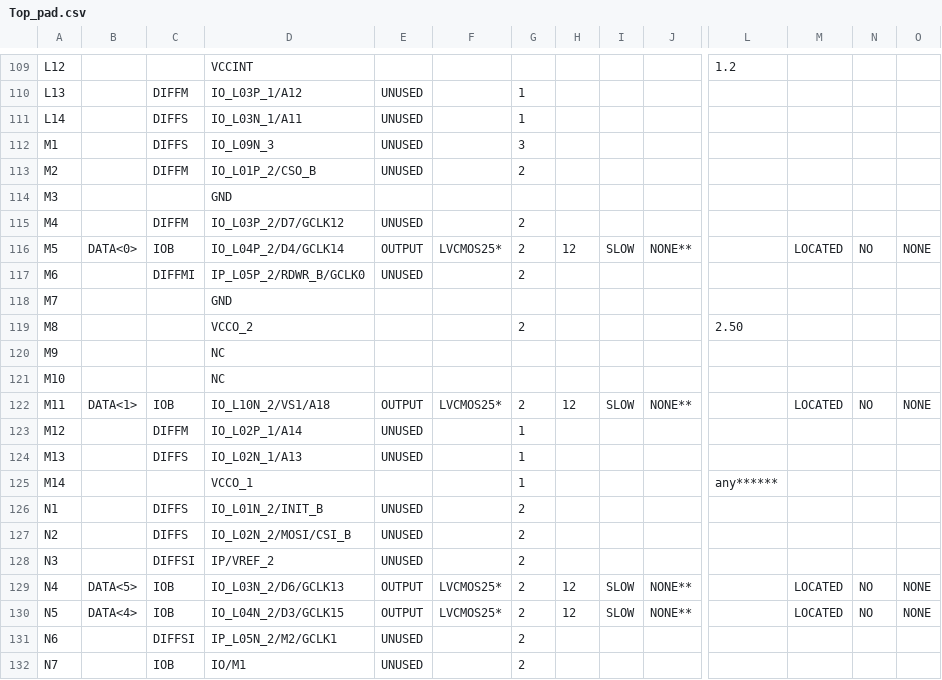
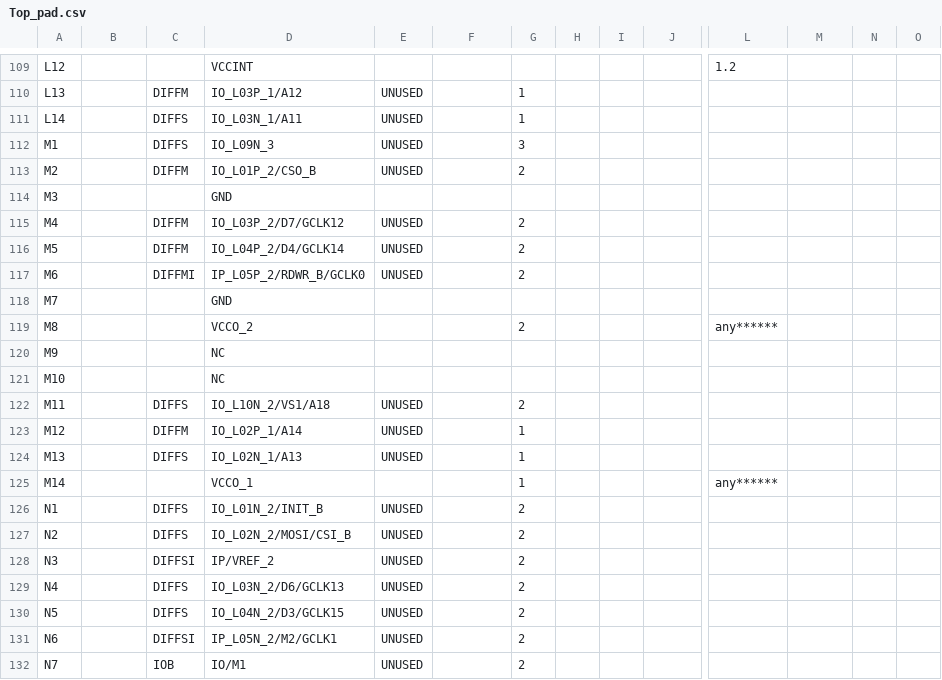
Before and after one commit to ochavirar/Piano-con-teclado-PS2, a CSV file: Top_pad.csv, drawn as a sheet; only a part is shown, gaps mark what is left out; the diff covers the shown part only; the diff names each change by its address in the sheet, - before the commit and + after, or states it on an @@ line.

```diff
--- a/Top_pad.csv
+++ b/Top_pad.csv
-B116: DATA<0>
+B116: (empty)
-C116: IOB
+C116: DIFFM
-E116: OUTPUT
+E116: UNUSED
-F116: LVCMOS25*
+F116: (empty)
-H116: 12
+H116: (empty)
-I116: SLOW
+I116: (empty)
-J116: NONE**
+J116: (empty)
-M116: LOCATED
+M116: (empty)
-N116: NO
+N116: (empty)
-O116: NONE
+O116: (empty)
-L119: 2.50
+L119: any******
-B122: DATA<1>
+B122: (empty)
-C122: IOB
+C122: DIFFS
-E122: OUTPUT
+E122: UNUSED
-F122: LVCMOS25*
+F122: (empty)
-H122: 12
+H122: (empty)
-I122: SLOW
+I122: (empty)
-J122: NONE**
+J122: (empty)
-M122: LOCATED
+M122: (empty)
-N122: NO
+N122: (empty)
-O122: NONE
+O122: (empty)
-B129: DATA<5>
+B129: (empty)
-C129:C130: IOB
+C129:C130: DIFFS
-E129:E130: OUTPUT
+E129:E130: UNUSED
-F129:F130: LVCMOS25*
+F129:F130: (empty)
-H129:H130: 12
+H129:H130: (empty)
-I129:I130: SLOW
+I129:I130: (empty)
-J129:J130: NONE**
+J129:J130: (empty)
-M129:M130: LOCATED
+M129:M130: (empty)
-N129:N130: NO
+N129:N130: (empty)
-O129:O130: NONE
+O129:O130: (empty)
-B130: DATA<4>
+B130: (empty)
```
Also changed, not shown: 51 edited cells elsewhere in this file, 55 other files.
